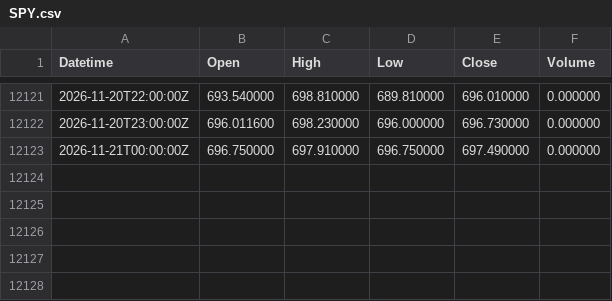
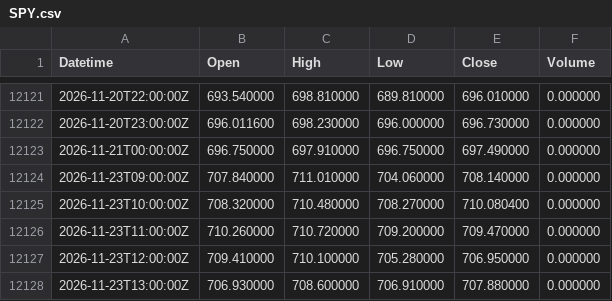
Before and after one commit to P-A-3-K/Trading-algo, a CSV file: data/1h/SPY.csv, drawn as a sheet; only a part is shown, gaps mark what is left out; the diff names each change by its address in the sheet, - before the commit and + after, or states it on an @@ line.

```diff
--- a/data/1h/SPY.csv
+++ b/data/1h/SPY.csv
+row 12124: 2026-11-23T09:00:00Z | 707.840000 | 711.010000 | 704.060000 | 708.140000 | 0.000000
+row 12125: 2026-11-23T10:00:00Z | 708.320000 | 710.480000 | 708.270000 | 710.080400 | 0.000000
+row 12126: 2026-11-23T11:00:00Z | 710.260000 | 710.720000 | 709.200000 | 709.470000 | 0.000000
+row 12127: 2026-11-23T12:00:00Z | 709.410000 | 710.100000 | 705.280000 | 706.950000 | 0.000000
+row 12128: 2026-11-23T13:00:00Z | 706.930000 | 708.600000 | 706.910000 | 707.880000 | 0.000000
```
Also changed, not shown: data/5m/SPY.csv, 13 other files.
